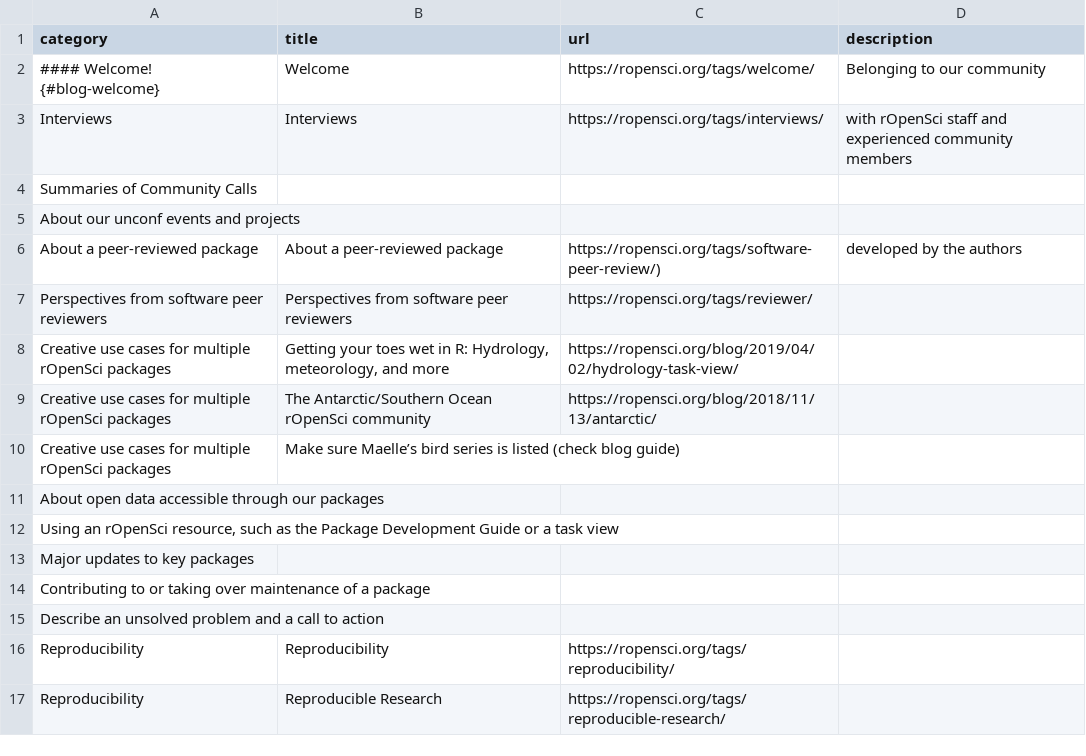
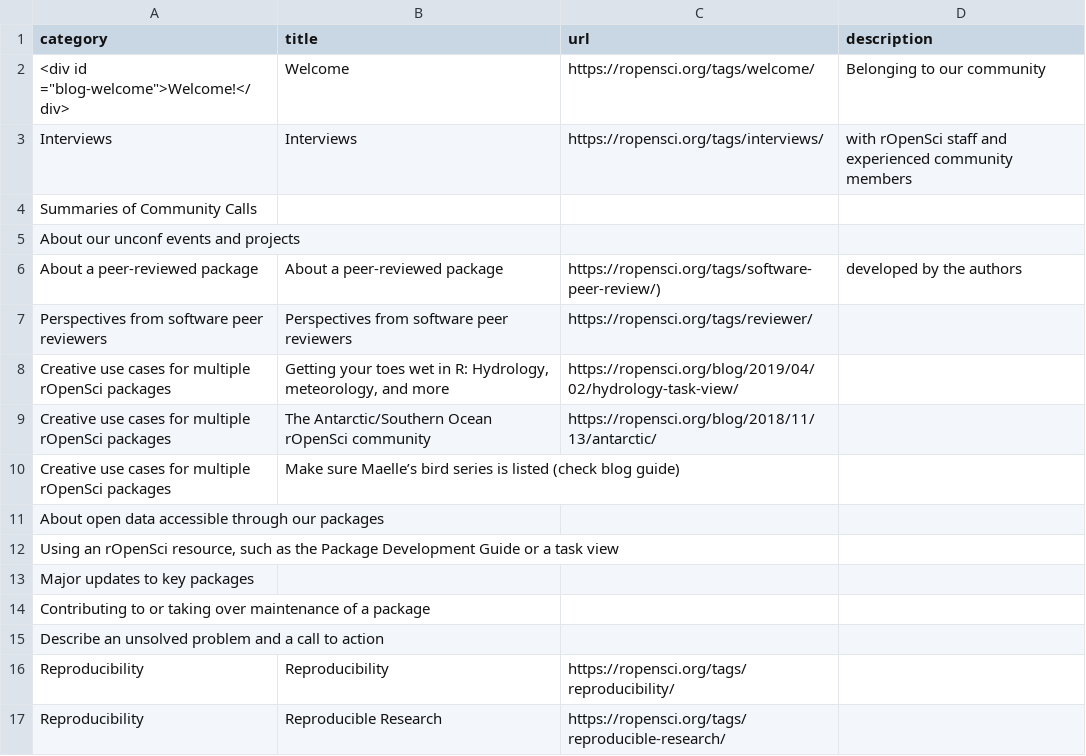
Before and after one commit to ropensci-org/contributing-guidance, a CSV file: blog_themes/blog_themes.csv, drawn as a sheet; the diff names each change by its address in the sheet, - before the commit and + after, or states it on an @@ line.

```diff
--- a/blog_themes/blog_themes.csv
+++ b/blog_themes/blog_themes.csv
-A2 (category): #### Welcome! {#blog-welcome}
+A2 (category): <div id ="blog-welcome">Welcome!</div>
```
Also changed, not shown: 1 other file.
